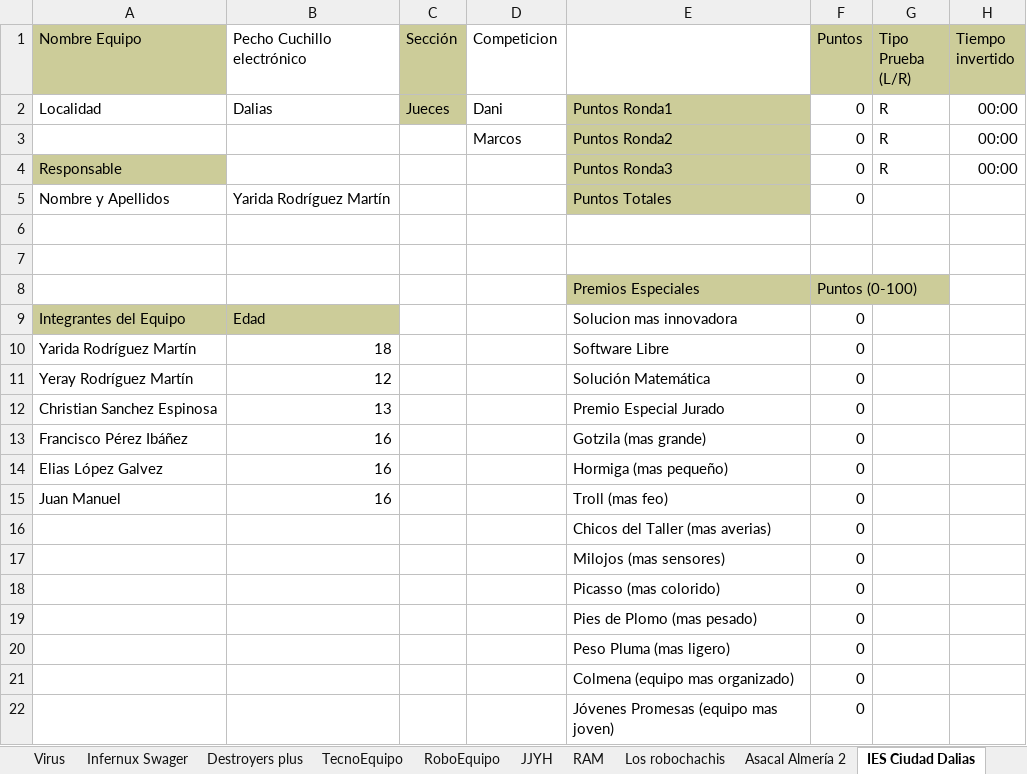
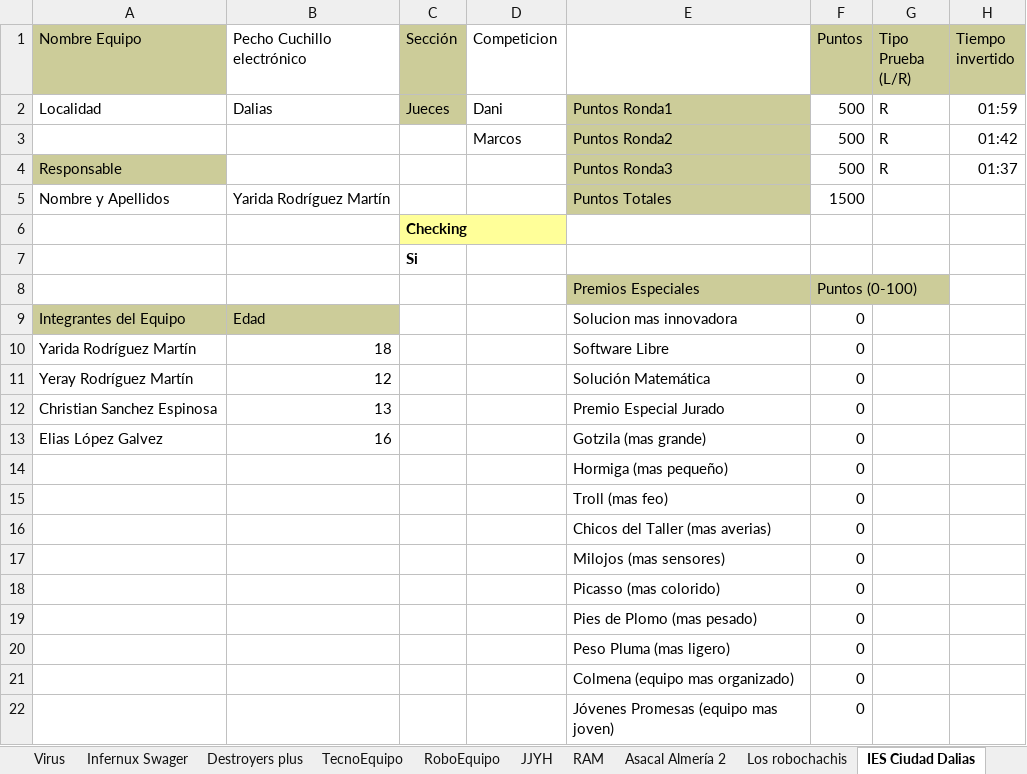
Before and after one commit to vencejo/gestion-premios-y-sorteo-TecnoEncuentro-2016, an Excel workbook: tecnoencuentro.xlsx, sheet IES Ciudad Dalias, drawn as a sheet; values as stored, in another font and other column widths than the file's, no borders; removed rows and columns are numbered as before the commit, all else as after; the diff names each change by its address in the sheet, - before the commit and + after, or states it on an @@ line.

```diff
--- a/tecnoencuentro.xlsx (sheet IES Ciudad Dalias)
+++ b/tecnoencuentro.xlsx (sheet IES Ciudad Dalias)
@@ sheet tab order changed: Virus | Infernux Swager | Destroyers plus | TecnoEquipo | RoboEquipo | JJYH | RAM | Asacal Almería 2 | Los robochachis | IES Ciudad Dalias @@
-F2:F4 (Puntos): 0
+F2:F4 (Puntos): 500
-H2 (Tiempo invertido): 00:00
+H2 (Tiempo invertido): 01:59
-H3 (Tiempo invertido): 00:00
+H3 (Tiempo invertido): 01:42
-H4 (Tiempo invertido): 00:00
+H4 (Tiempo invertido): 01:37
-F5 (Puntos): 0
+F5 (Puntos): 1500
-C6 (Sección): (empty)
+C6 (Sección): Checking
-C6 fill: none
+C6 fill: #FFFF99
-C7 (Sección): (empty)
+C7 (Sección): Si
-row 13: Francisco Pérez Ibáñez | 16 |  |  | Gotzila (mas grande) | 0
-E13: Hormiga (mas pequeño)
+E13: Gotzila (mas grande)
-row 15: Juan Manuel | 16 |  |  | Troll (mas feo) | 0
+row 14:  |  |  |  | Hormiga (mas pequeño) | 0
+row 15:  |  |  |  | Troll (mas feo) | 0
```
Also changed, not shown: sheet IES Campos de Nijar, sheet JarosoB, sheet Prince Robots, sheet SugarX, sheet Asacal Almería 2, sheet Leotrox, 23 more sheets, 3 other files.
